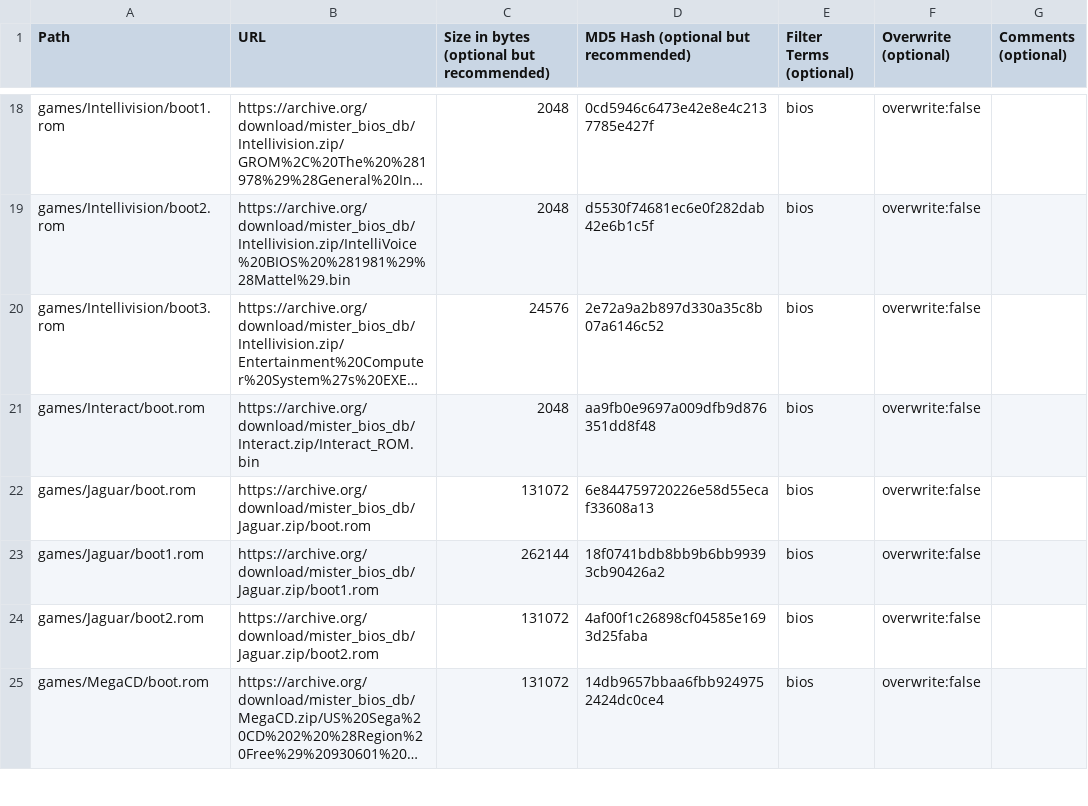
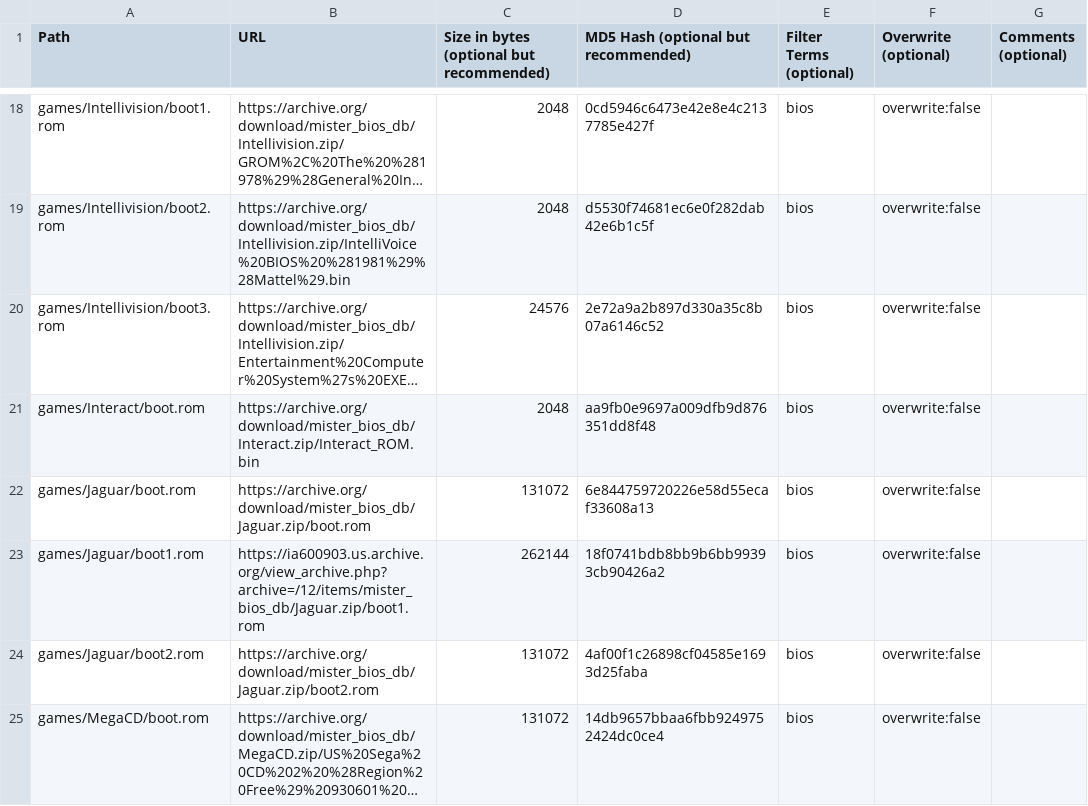
Before and after one commit to ajgowans/BiosDB_MiSTer, a CSV file: external_files.csv, drawn as a sheet; only a part is shown, gaps mark what is left out; long unchanged cells end in ….

Commit message:
Update external_files.csv

```diff
--- a/external_files.csv
+++ b/external_files.csv
@@ -22,3 +22,3 @@ games/Interact/boot.rom,https://archive.org/download/mister_bios_db/Interact.zip
 games/Jaguar/boot.rom,https://archive.org/download/mister_bios_db/Jaguar.zip/boot.rom,131072,6e844759720226e58d55ecaf33608a13,bios,overwrite:false,
-games/Jaguar/boot1.rom,https://archive.org/download/mister_bios_db/Jaguar.zip/boot1.rom,262144,18f0741bdb8bb9b6bb99393cb90426a2,bios,overwrite:false,
+games/Jaguar/boot1.rom,https://ia600903.us.archive.org/view_archive.php?archive=/12/items/mister_bios_db/Jaguar.zip/boot1.rom,262144,18f0741bdb8bb9b6bb99393cb90426a2,bios,overwrite:false,
 games/Jaguar/boot2.rom,https://archive.org/download/mister_bios_db/Jaguar.zip/boot2.rom,131072,4af00f1c26898cf04585e1693d25faba,bios,overwrite:false,
```
